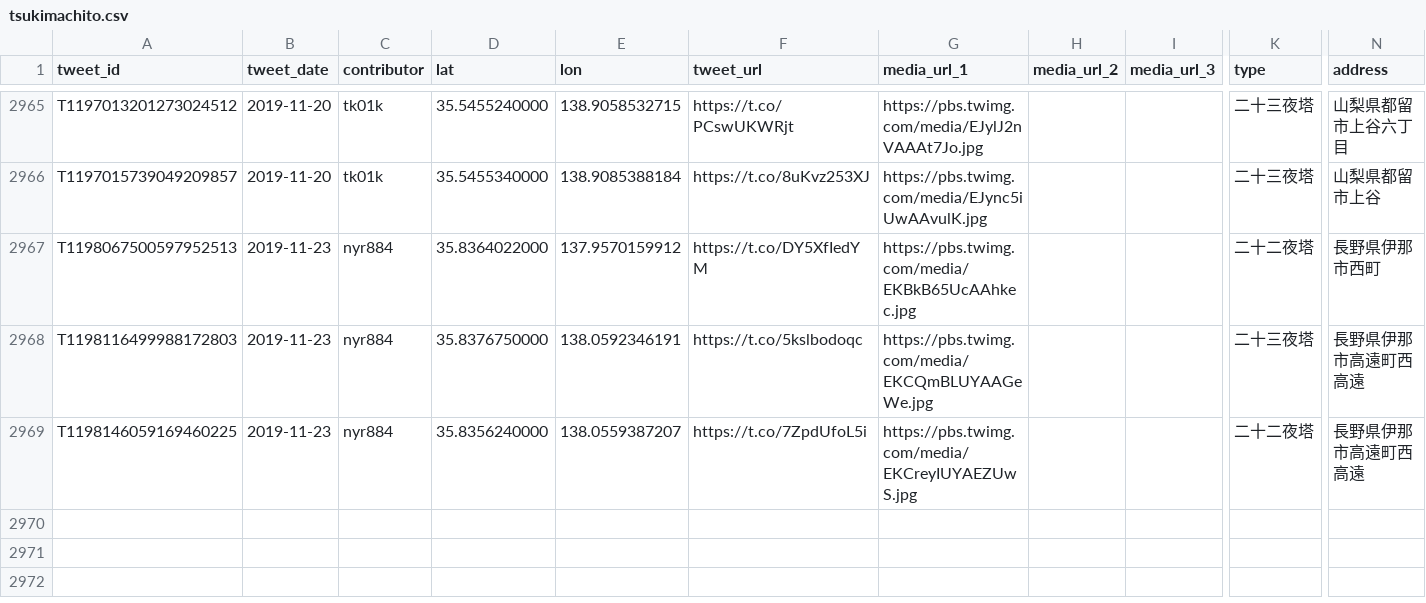
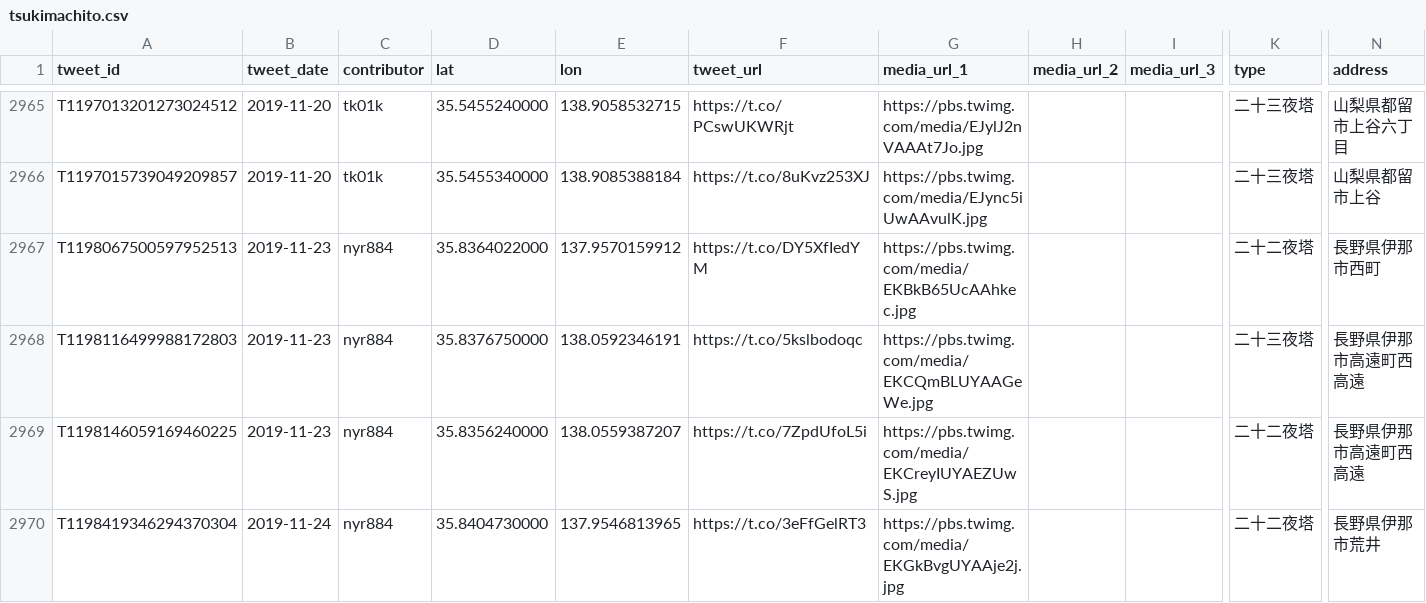
Before and after one commit to midoriit/tsukimachito, a CSV file: tsukimachito.csv, drawn as a sheet; only a part is shown, gaps mark what is left out; rows hold the shown columns only; the diff names each change by its address in the sheet, - before the commit and + after, or states it on an @@ line.

```diff
--- a/tsukimachito.csv
+++ b/tsukimachito.csv
+row 2970: T1198419346294370304 | 2019-11-24 | nyr884 | 35.8404730000 | 137.9546813965 | https://t.co/3eFfGelRT3 | https://pbs.twimg.com/media/EKGkBvgUYAAje2j.jpg |  |  | 二十二夜塔 | 長野県伊那市荒井
```
Also changed, not shown: 2 other files.
